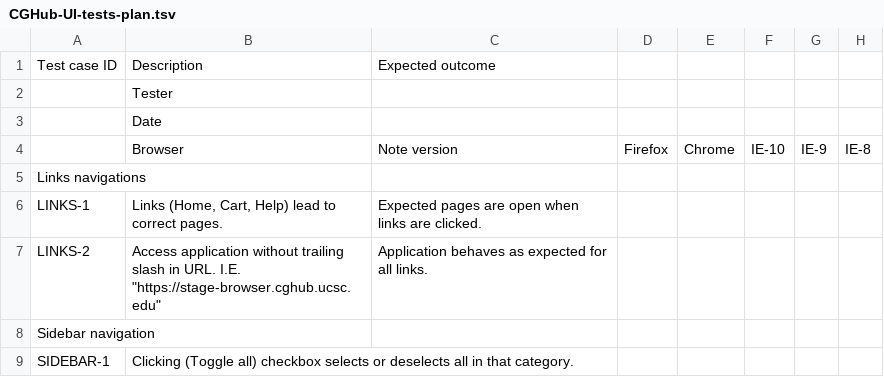
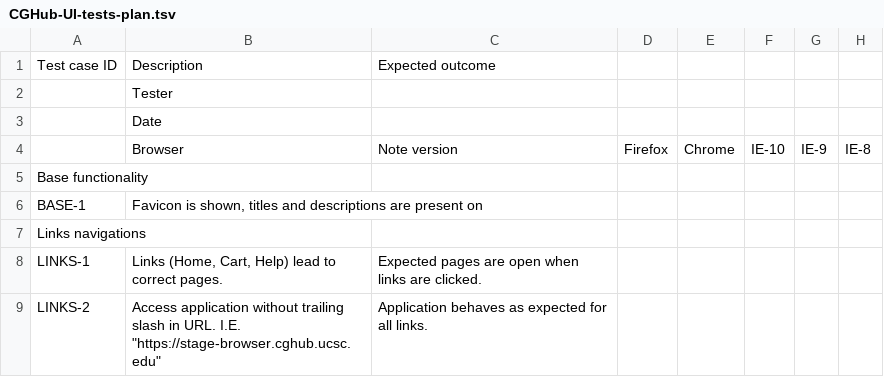
Before and after one commit to dudarev/cghub, a TSV file: cghub/docs/CGHub-UI-tests-plan.tsv, drawn as a sheet; only a part is shown; the shorter side is filled out with more unchanged rows; the diff covers the shown part only.

```diff
--- a/cghub/docs/CGHub-UI-tests-plan.tsv
+++ b/cghub/docs/CGHub-UI-tests-plan.tsv
@@ -4,2 +4,4 @@ Test case ID	Description	Expected outcome
 	Browser	Note version	Firefox	Chrome	IE-10	IE-9	IE-8
+Base functionality		
+BASE-1	Favicon is shown, titles and descriptions are present on		
 Links navigations		
```
Also changed, not shown: 14 added rows and 27 edited cells elsewhere in this file.
